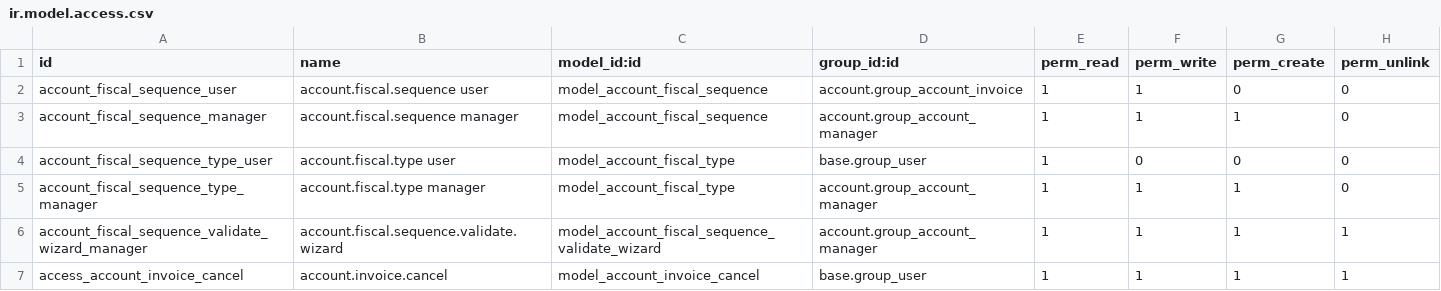
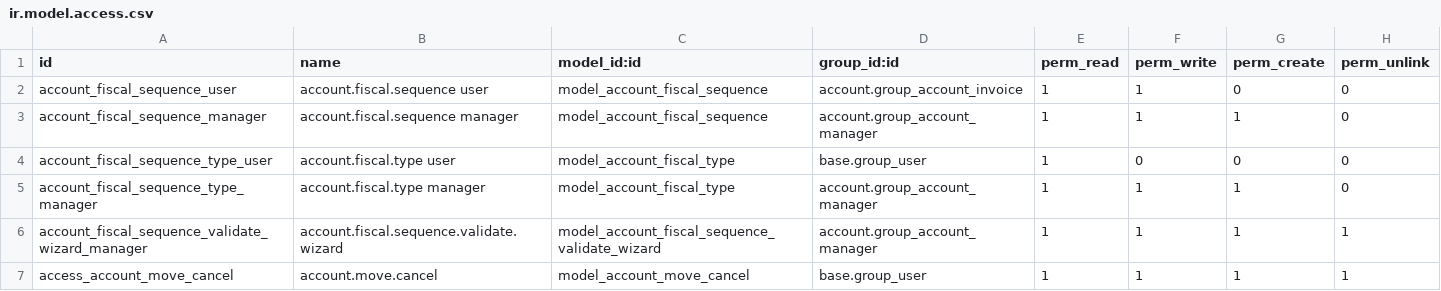
Before and after one commit to wiveu/l10n-do, a CSV file: l10n_do_ncf/security/ir.model.access.csv, drawn as a sheet.

Commit message:
[MIG] update module name to NCF Management and enhance documentation for fiscal sequence management

```diff
--- a/l10n_do_ncf/security/ir.model.access.csv
+++ b/l10n_do_ncf/security/ir.model.access.csv
@@ -6,2 +6,2 @@ account_fiscal_sequence_type_manager,account.fiscal.type manager,model_account_f
 account_fiscal_sequence_validate_wizard_manager,account.fiscal.sequence.validate.wizard,model_account_fiscal_sequence_validate_wizard,account.group_account_manager,1,1,1,1
-access_account_invoice_cancel,account.invoice.cancel,model_account_invoice_cancel,base.group_user,1,1,1,1
+access_account_move_cancel,account.move.cancel,model_account_move_cancel,base.group_user,1,1,1,1
```
Also changed, not shown: 5 other files.
